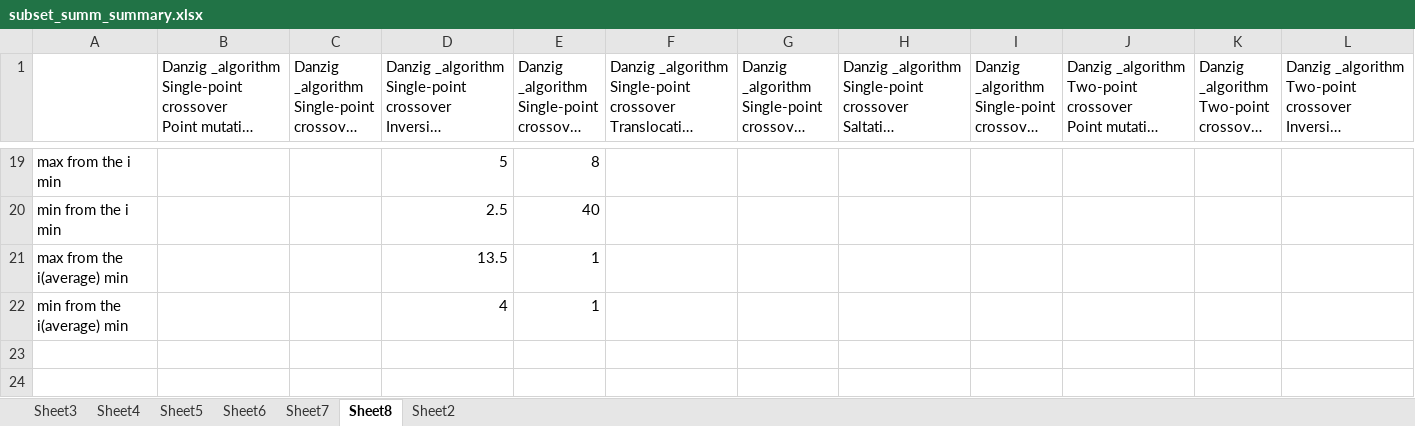
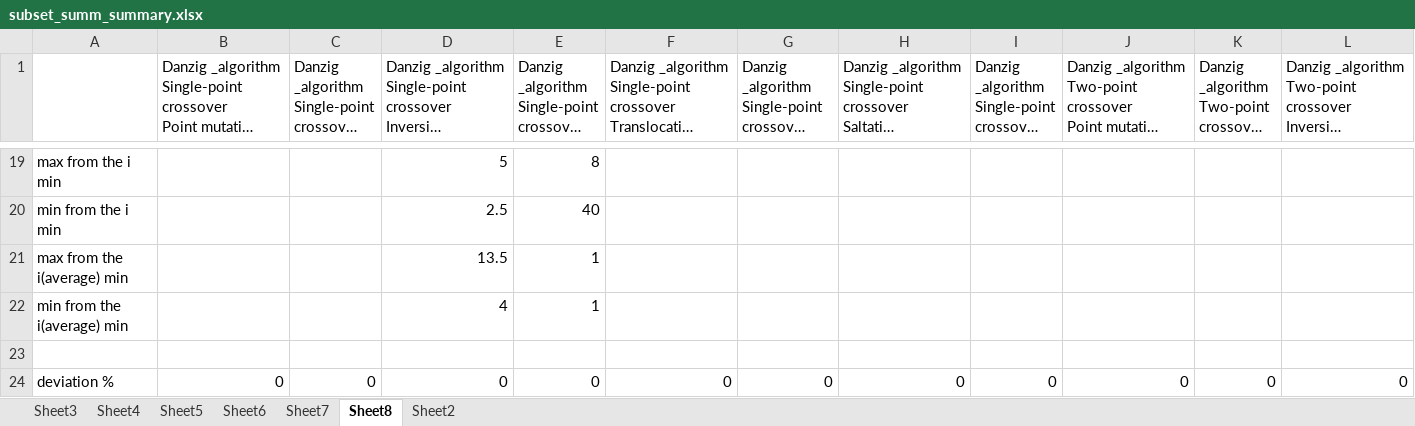
Before and after one commit to ElizJogar/Knapsack-Problems, an Excel workbook: example/reports_31.05.2016-13.4.32.853/subset_summ_summary.xlsx, sheet Sheet8, drawn as a sheet; only a part is shown, gaps mark what is left out; long unchanged cells end in …; values as stored, in another font and other column widths than the file's, no borders; rows hold the shown columns only; the diff names each change by its address in the sheet, - before the commit and + after, or states it on an @@ line.

```diff
--- a/example/reports_31.05.2016-13.4.32.853/subset_summ_summary.xlsx (sheet Sheet8)
+++ b/example/reports_31.05.2016-13.4.32.853/subset_summ_summary.xlsx (sheet Sheet8)
+row 23: (empty)
+row 24: deviation % | 0 | 0 | 0 | 0 | 0 | 0 | 0 | 0 | 0 | 0 | 0
```
Also changed, not shown: example/reports_31.05.2016-13.4.32.853/strongly_correled_summary.xlsx, example/reports_31.05.2016-13.4.32.853/uncorreled_summary.xlsx, 7 other files.
